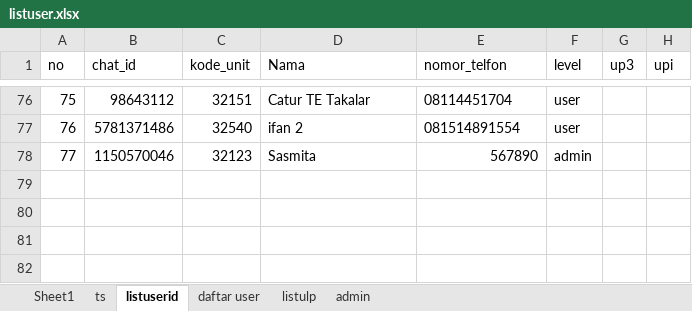
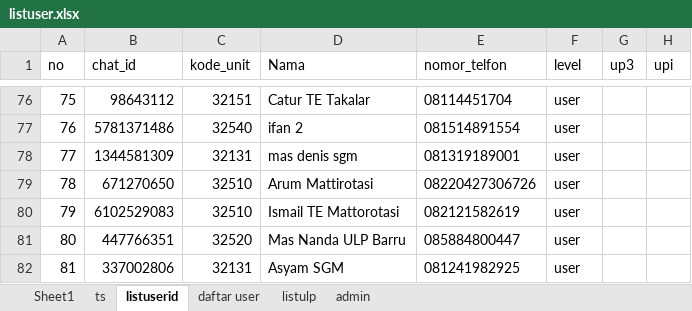
Before and after one commit to luthfillawliet/NEWASMENTE, an Excel workbook: data/listuser/listuser.xlsx, sheet listuserid, drawn as a sheet; only a part is shown, gaps mark what is left out; values as stored, in another font and other column widths than the file's, no borders; removed rows and columns are numbered as before the commit, all else as after; the diff names each change by its address in the sheet, - before the commit and + after, or states it on an @@ line.

```diff
--- a/data/listuser/listuser.xlsx (sheet listuserid)
+++ b/data/listuser/listuser.xlsx (sheet listuserid)
-row 78: 77 | 1150570046 | 32123 | Sasmita | 567890 | admin
+row 78: 77 | 1344581309 | 32131 | mas denis sgm | 081319189001 | user
+row 79: 78 | 671270650 | 32510 | Arum Mattirotasi | 08220427306726 | user
+row 80: 79 | 6102529083 | 32510 | Ismail TE Mattorotasi | 082121582619 | user
+row 81: 80 | 447766351 | 32520 | Mas Nanda ULP Barru | 085884800447 | user
+row 82: 81 | 337002806 | 32131 | Asyam SGM | 081241982925 | user
```
Also changed, not shown: sheet Sheet1, data/listuser/command.xlsx, data/listuser/listkodeunit.xlsx, 4 other files.
